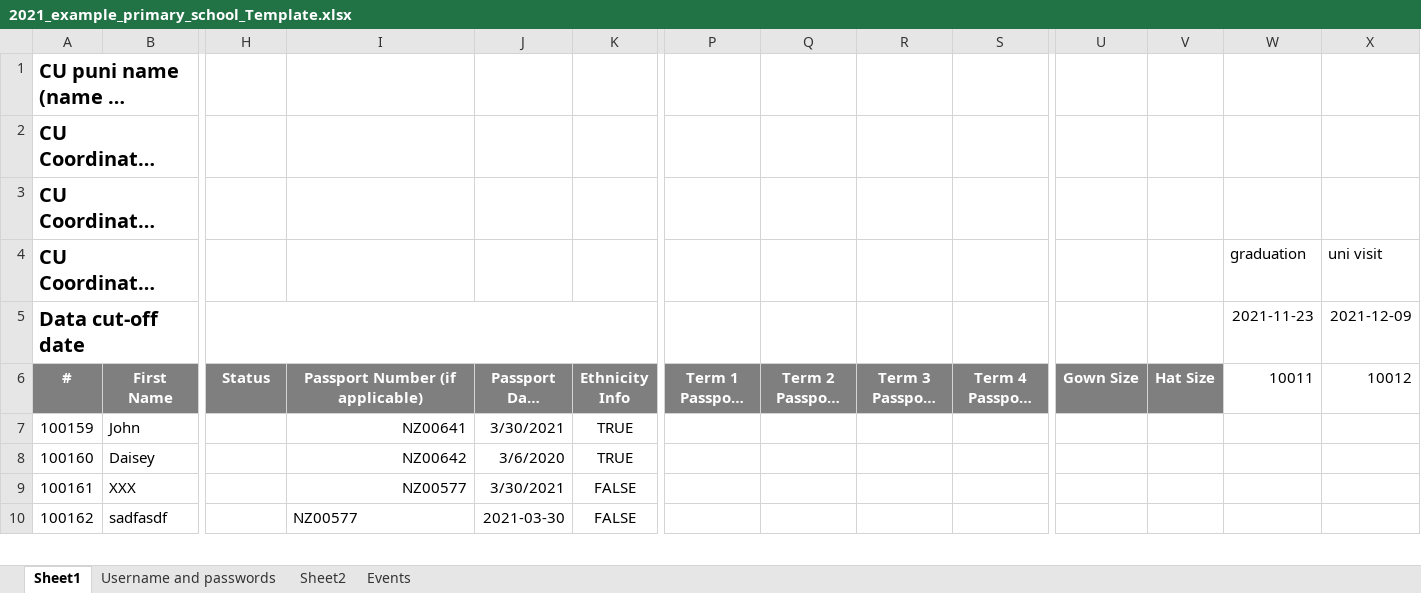
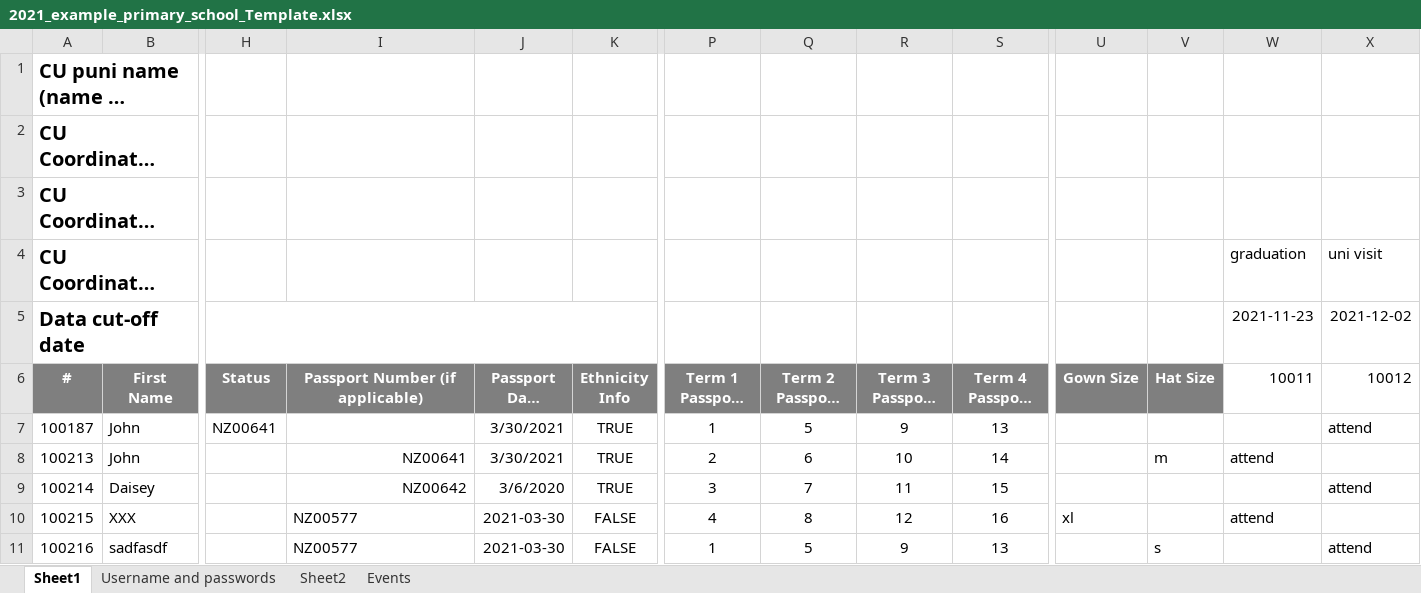
Before and after one commit to JingLiu2049/LincolnUni-3rd-Project-KidsUni, an Excel workbook: uploads/2021_example_primary_school_Template.xlsx, sheet Sheet1, drawn as a sheet; only a part is shown, gaps mark what is left out; long unchanged cells end in …; values as stored, in another font and other column widths than the file's, no borders; addresses are those after the commit; rows hold the shown columns only; the diff covers the shown part only; the diff names each change by its address in the sheet, - before the commit and + after, or states it on an @@ line.

```diff
--- a/uploads/2021_example_primary_school_Template.xlsx (sheet Sheet1)
+++ b/uploads/2021_example_primary_school_Template.xlsx (sheet Sheet1)
-X5 (10012): 2021-12-09
+X5 (10012): 2021-12-02
+row 7: 100187 | John | NZ00641 |  | 3/30/2021 | TRUE | 1 | 5 | 9 | 13 |  |  |  | attend
-A8 (#): 100159
+A8 (#): 100213
-P8 (Term 1 Passport Hours): (empty)
+P8 (Term 1 Passport Hours): 2
-Q8 (Term 2 Passport Hours): (empty)
+Q8 (Term 2 Passport Hours): 6
-R8 (Term 3 Passport Hours): (empty)
+R8 (Term 3 Passport Hours): 10
-S8 (Term 4 Passport Hours): (empty)
+S8 (Term 4 Passport Hours): 14
-V8 (Hat Size): (empty)
+V8 (Hat Size): m
-W8 (10011): (empty)
+W8 (10011): attend
-A9 (#): 100160
+A9 (#): 100214
-P9 (Term 1 Passport Hours): (empty)
+P9 (Term 1 Passport Hours): 3
-Q9 (Term 2 Passport Hours): (empty)
+Q9 (Term 2 Passport Hours): 7
-R9 (Term 3 Passport Hours): (empty)
+R9 (Term 3 Passport Hours): 11
-S9 (Term 4 Passport Hours): (empty)
+S9 (Term 4 Passport Hours): 15
-X9 (10012): (empty)
+X9 (10012): attend
-A10 (#): 100161
+A10 (#): 100215
-I10 alignment: right
+I10 alignment: left
-J10 (Passport Date Issued): 3/30/2021
+J10 (Passport Date Issued): 2021-03-30
-P10 (Term 1 Passport Hours): (empty)
+P10 (Term 1 Passport Hours): 4
-Q10 (Term 2 Passport Hours): (empty)
+Q10 (Term 2 Passport Hours): 8
-R10 (Term 3 Passport Hours): (empty)
+R10 (Term 3 Passport Hours): 12
-S10 (Term 4 Passport Hours): (empty)
+S10 (Term 4 Passport Hours): 16
-U10 (Gown Size): (empty)
+U10 (Gown Size): xl
-W10 (10011): (empty)
+W10 (10011): attend
-A11 (#): 100162
+A11 (#): 100216
-P11 (Term 1 Passport Hours): (empty)
+P11 (Term 1 Passport Hours): 1
-Q11 (Term 2 Passport Hours): (empty)
+Q11 (Term 2 Passport Hours): 5
-R11 (Term 3 Passport Hours): (empty)
+R11 (Term 3 Passport Hours): 9
-S11 (Term 4 Passport Hours): (empty)
+S11 (Term 4 Passport Hours): 13
-V11 (Hat Size): (empty)
+V11 (Hat Size): s
-X11 (10012): (empty)
+X11 (10012): attend
```
Also changed, not shown: 1 added row and 68 edited cells elsewhere in this sheet, sheet Username and passwords, sheet Events, uploads/2021_Learning_Destination.xlsx, uploads/2021_example_primary_school_completed.xlsx, 11 other files.
